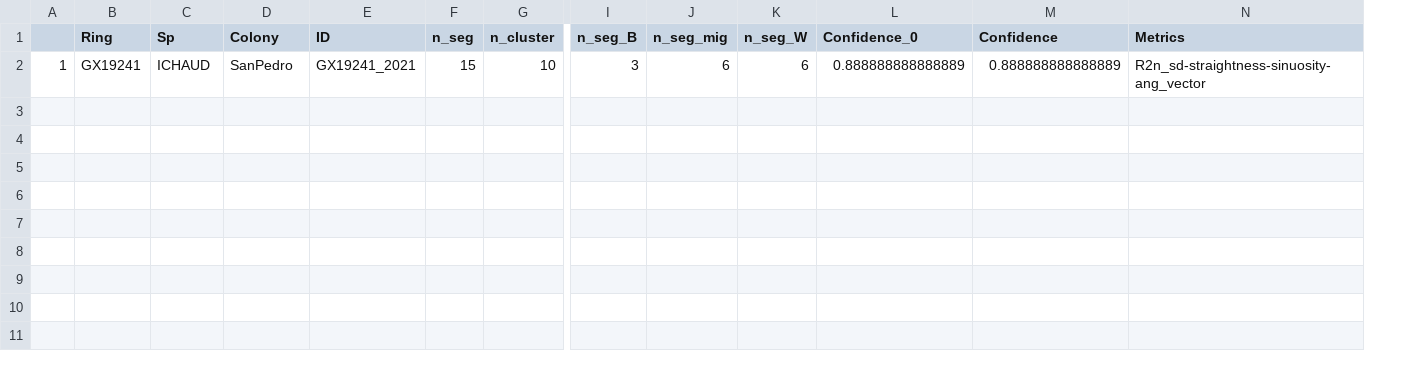
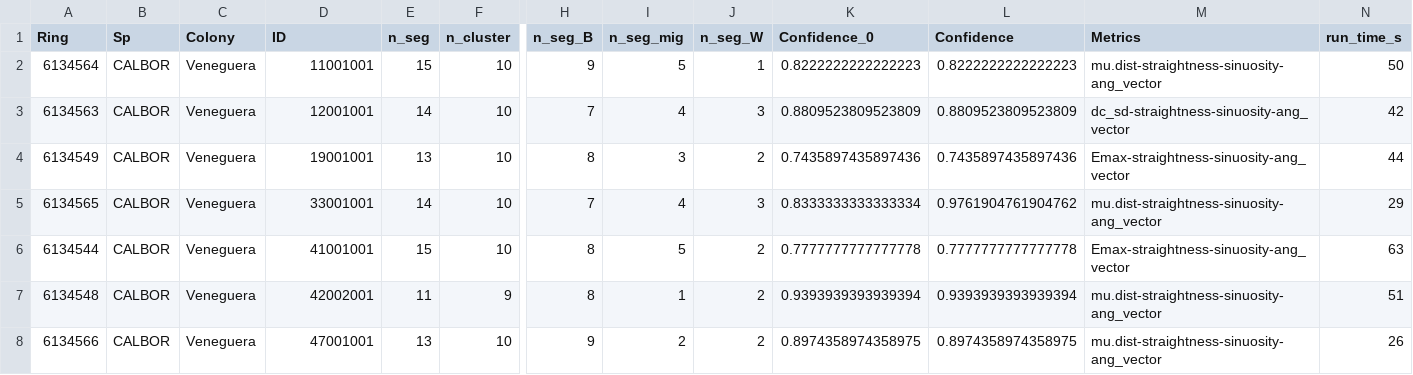
Before and after one commit to BioChess/AutoPhen_GLS, a CSV file: output/Summary_segmentation.csv, drawn as a sheet; only a part is shown, gaps mark what is left out; removed rows and columns are numbered as before the commit, all else as after; rows hold the shown columns only; the diff names each change by its address in the sheet, - before the commit and + after, or states it on an @@ line.

```diff
--- a/output/Summary_segmentation.csv
+++ b/output/Summary_segmentation.csv
-column A, empty
+column N (run_time_s), empty
-row 2: 1 | GX19241 | ICHAUD | SanPedro | GX19241_2021 | 15 | 10 | 3 | 6 | 6 | 0.888888888888889 | 0.888888888888889 | R2n_sd-straightness-sinuosity-ang_vector
+row 2: 6134564 | CALBOR | Veneguera | 11001001 | 15 | 10 | 9 | 5 | 1 | 0.8222222222222223 | 0.8222222222222223 | mu.dist-straightness-sinuosity-ang_vector | 50
+row 3: 6134563 | CALBOR | Veneguera | 12001001 | 14 | 10 | 7 | 4 | 3 | 0.8809523809523809 | 0.8809523809523809 | dc_sd-straightness-sinuosity-ang_vector | 42
+row 4: 6134549 | CALBOR | Veneguera | 19001001 | 13 | 10 | 8 | 3 | 2 | 0.7435897435897436 | 0.7435897435897436 | Emax-straightness-sinuosity-ang_vector | 44
+row 5: 6134565 | CALBOR | Veneguera | 33001001 | 14 | 10 | 7 | 4 | 3 | 0.8333333333333334 | 0.9761904761904762 | mu.dist-straightness-sinuosity-ang_vector | 29
+row 6: 6134544 | CALBOR | Veneguera | 41001001 | 15 | 10 | 8 | 5 | 2 | 0.7777777777777778 | 0.7777777777777778 | Emax-straightness-sinuosity-ang_vector | 63
+row 7: 6134548 | CALBOR | Veneguera | 42002001 | 11 | 9 | 8 | 1 | 2 | 0.9393939393939394 | 0.9393939393939394 | mu.dist-straightness-sinuosity-ang_vector | 51
+row 8: 6134566 | CALBOR | Veneguera | 47001001 | 13 | 10 | 9 | 2 | 2 | 0.8974358974358975 | 0.8974358974358975 | mu.dist-straightness-sinuosity-ang_vector | 26
```
Also changed, not shown: 9 other files.
